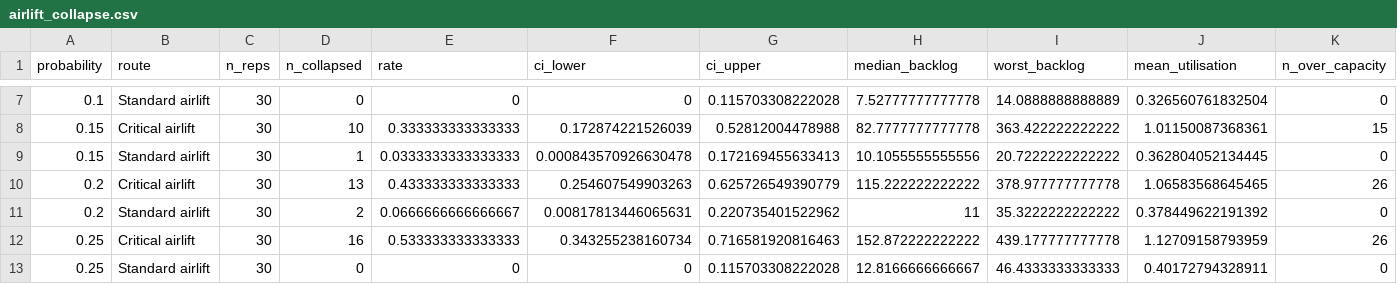
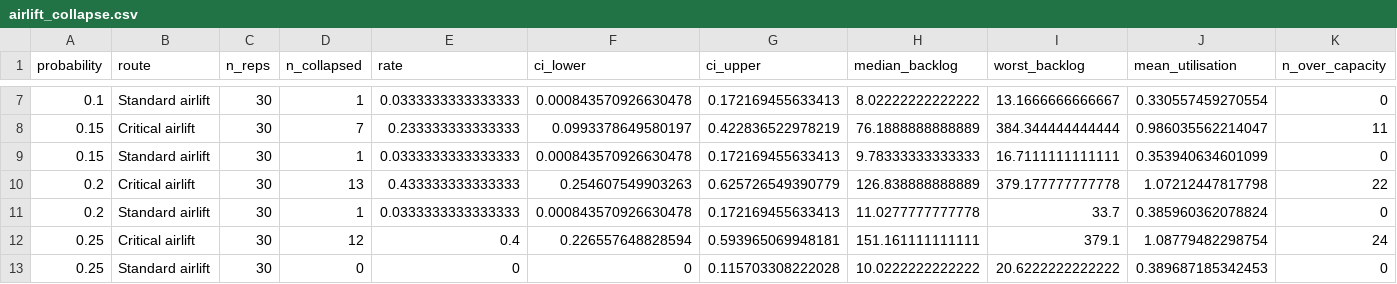
Before and after one commit to natosys/Battlefield-Casualty-Handling, a CSV file: data/airlift/airlift_collapse.csv, drawn as a sheet; only a part is shown, gaps mark what is left out; the diff covers the shown part only.

```diff
--- a/data/airlift/airlift_collapse.csv
+++ b/data/airlift/airlift_collapse.csv
@@ -7,7 +7,7 @@
-0.1,"Standard airlift",30,0,0,0,0.115703308222028,7.52777777777778,14.0888888888889,0.326560761832504,0
-0.15,"Critical airlift",30,10,0.333333333333333,0.172874221526039,0.52812004478988,82.7777777777778,363.422222222222,1.01150087368361,15
-0.15,"Standard airlift",30,1,0.0333333333333333,0.000843570926630478,0.172169455633413,10.1055555555556,20.7222222222222,0.362804052134445,0
-0.2,"Critical airlift",30,13,0.433333333333333,0.254607549903263,0.625726549390779,115.222222222222,378.977777777778,1.06583568645465,26
-0.2,"Standard airlift",30,2,0.0666666666666667,0.00817813446065631,0.220735401522962,11,35.3222222222222,0.378449622191392,0
-0.25,"Critical airlift",30,16,0.533333333333333,0.343255238160734,0.716581920816463,152.872222222222,439.177777777778,1.12709158793959,26
-0.25,"Standard airlift",30,0,0,0,0.115703308222028,12.8166666666667,46.4333333333333,0.40172794328911,0
+0.1,"Standard airlift",30,1,0.0333333333333333,0.000843570926630478,0.172169455633413,8.02222222222222,13.1666666666667,0.330557459270554,0
+0.15,"Critical airlift",30,7,0.233333333333333,0.0993378649580197,0.422836522978219,76.1888888888889,384.344444444444,0.986035562214047,11
+0.15,"Standard airlift",30,1,0.0333333333333333,0.000843570926630478,0.172169455633413,9.78333333333333,16.7111111111111,0.353940634601099,0
+0.2,"Critical airlift",30,13,0.433333333333333,0.254607549903263,0.625726549390779,126.838888888889,379.177777777778,1.07212447817798,22
+0.2,"Standard airlift",30,1,0.0333333333333333,0.000843570926630478,0.172169455633413,11.0277777777778,33.7,0.385960362078824,0
+0.25,"Critical airlift",30,12,0.4,0.226557648828594,0.593965069948181,151.161111111111,379.1,1.08779482298754,24
+0.25,"Standard airlift",30,0,0,0,0.115703308222028,10.0222222222222,20.6222222222222,0.389687185342453,0
```
Also changed, not shown: 28 edited cells elsewhere in this file, data/airlift/airlift_collapse_replications.csv, 1 other file.
